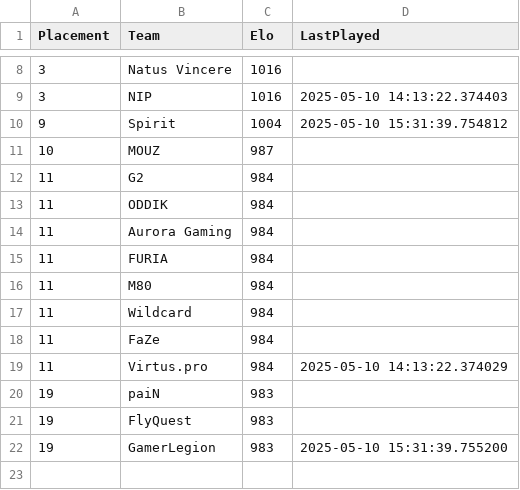
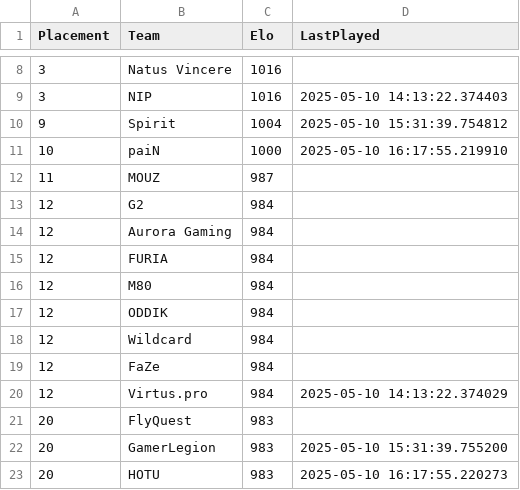
Before and after one commit to OnlinEGD/cs-ranking, a CSV file: ranking.csv, drawn as a sheet; only a part is shown, gaps mark what is left out.

```diff
--- a/ranking.csv
+++ b/ranking.csv
@@ -10,13 +10,14 @@ Placement,Team,Elo,LastPlayed
 9,Spirit,1004,2025-05-10 15:31:39.754812
-10,MOUZ,987,
-11,G2,984,
-11,ODDIK,984,
-11,Aurora Gaming,984,
-11,FURIA,984,
-11,M80,984,
-11,Wildcard,984,
-11,FaZe,984,
-11,Virtus.pro,984,2025-05-10 14:13:22.374029
-19,paiN,983,
-19,FlyQuest,983,
-19,GamerLegion,983,2025-05-10 15:31:39.755200
+10,paiN,1000,2025-05-10 16:17:55.219910
+11,MOUZ,987,
+12,G2,984,
+12,Aurora Gaming,984,
+12,FURIA,984,
+12,M80,984,
+12,ODDIK,984,
+12,Wildcard,984,
+12,FaZe,984,
+12,Virtus.pro,984,2025-05-10 14:13:22.374029
+20,FlyQuest,983,
+20,GamerLegion,983,2025-05-10 15:31:39.755200
+20,HOTU,983,2025-05-10 16:17:55.220273
```
Also changed, not shown: 1 other file.
